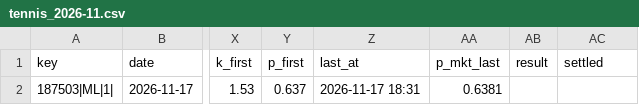
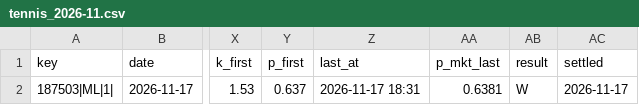
Before and after one commit to vassoffat-cell/tennisbot, a CSV file: data/shadow/tennis_2026-11.csv, drawn as a sheet; only a part is shown, gaps mark what is left out; the diff names each change by its address in the sheet, - before the commit and + after, or states it on an @@ line.

```diff
--- a/data/shadow/tennis_2026-11.csv
+++ b/data/shadow/tennis_2026-11.csv
-AB2 (result): (empty)
+AB2 (result): W
-AC2 (settled): (empty)
+AC2 (settled): 2026-11-17
```
Also changed, not shown: data/espn/atp.csv, hockey/data/seal/hockey_2026-11-17.csv, 7 other files.
